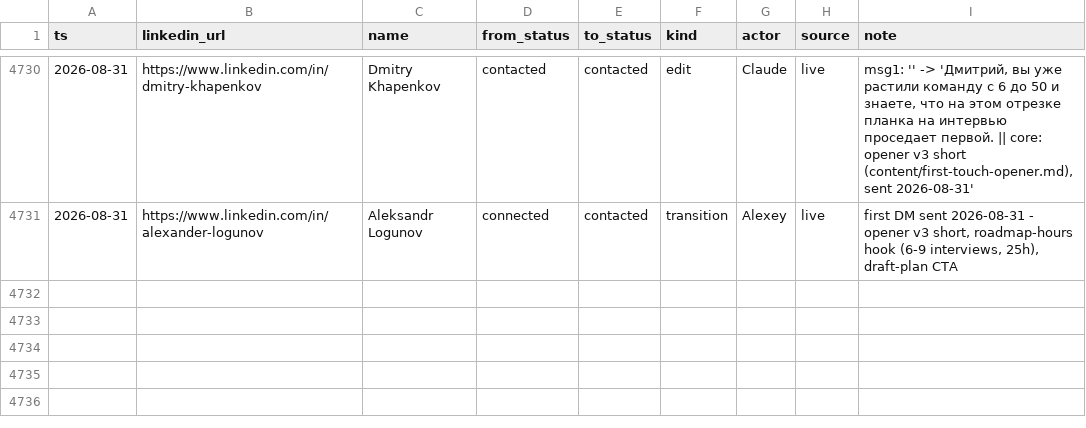
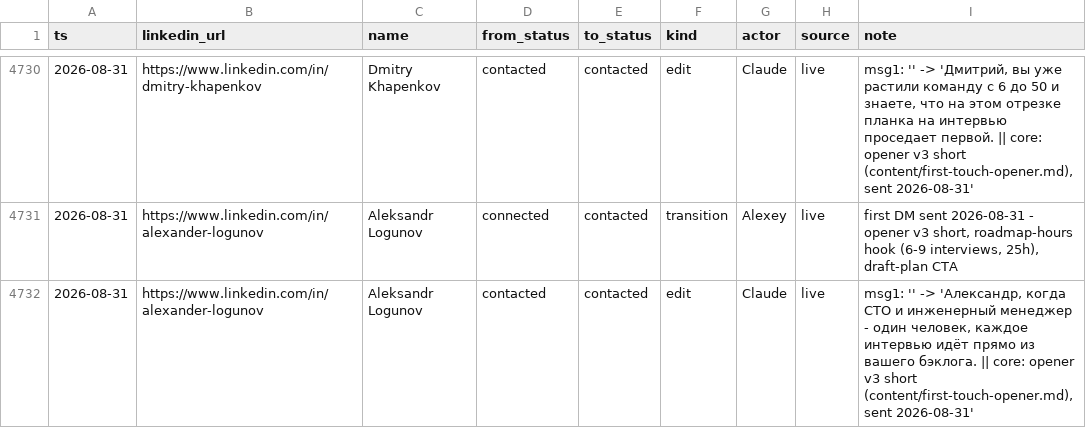
Before and after one commit to aborovkov/hiresignal_sales_brain, a CSV file: crm/events.csv, drawn as a sheet; only a part is shown, gaps mark what is left out; the diff names each change by its address in the sheet, - before the commit and + after, or states it on an @@ line.

```diff
--- a/crm/events.csv
+++ b/crm/events.csv
+row 4732: 2026-08-31 | https://www.linkedin.com/in/alexander-logunov | Aleksandr Logunov | contacted | contacted | edit | Claude | live | msg1: '' -> 'Александр, когда CTO и инженерный менеджер - один человек, каждое интервью идёт прямо из вашего бэклога. || core: opener v3 short (content/first-touch-opener.md), sent 2026-08-31'
```
Also changed, not shown: crm/leads.csv.
